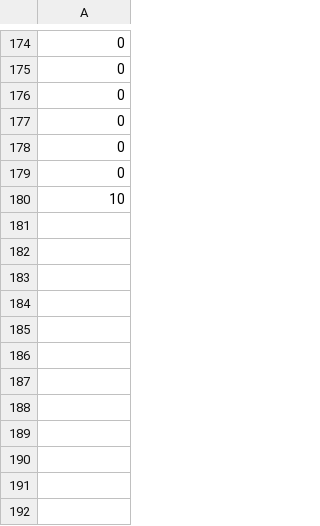
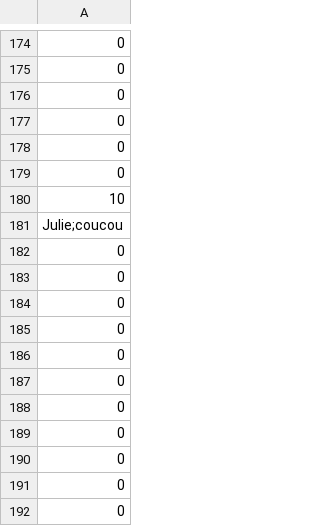
Before and after one commit to cga83/GeoQuizz, a CSV file: Gui/utilisateurs.csv, drawn as a sheet; only a part is shown, gaps mark what is left out; the diff names each change by its address in the sheet, - before the commit and + after, or states it on an @@ line.

Commit message:
modif pour julie

```diff
--- a/Gui/utilisateurs.csv
+++ b/Gui/utilisateurs.csv
+row 181: Julie;coucou
+row 182: 0
+row 183: 0
+row 184: 0
+row 185: 0
+row 186: 0
+row 187: 0
+row 188: 0
+row 189: 0
+row 190: 0
+row 191: 0
+row 192: 0
```
